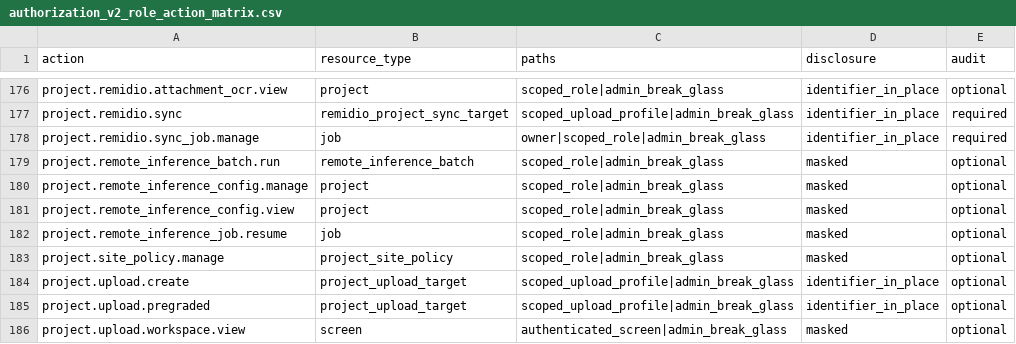
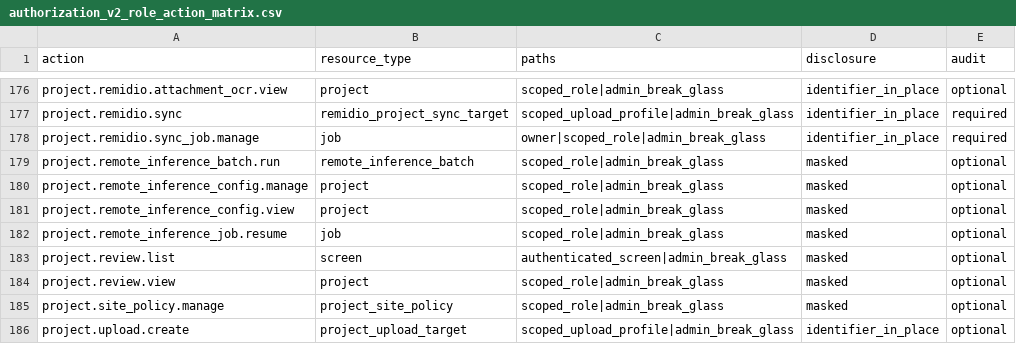
Before and after one commit to drguptavivek/fundus_img_xtract, a CSV file: docs/policy/generated/authorization_v2_role_action_matrix.csv, drawn as a sheet; only a part is shown, gaps mark what is left out; the shorter side is filled out with more unchanged rows.

Commit message:
Authorize project review workspaces

```diff
--- a/docs/policy/generated/authorization_v2_role_action_matrix.csv
+++ b/docs/policy/generated/authorization_v2_role_action_matrix.csv
@@ -182,2 +182,4 @@ project.remote_inference_config.view,project,scoped_role|admin_break_glass,maske
 project.remote_inference_job.resume,job,scoped_role|admin_break_glass,masked,optional
+project.review.list,screen,authenticated_screen|admin_break_glass,masked,optional
+project.review.view,project,scoped_role|admin_break_glass,masked,optional
 project.site_policy.manage,project_site_policy,scoped_role|admin_break_glass,masked,optional
```
Also changed, not shown: 10 other files.
